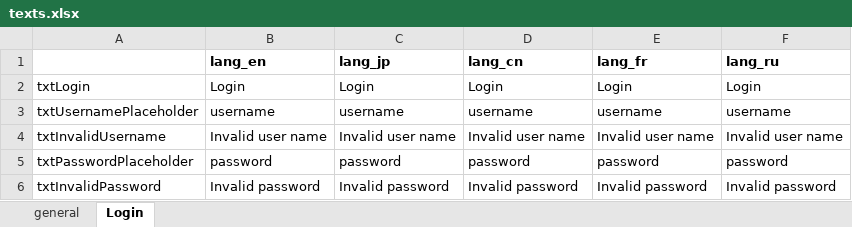
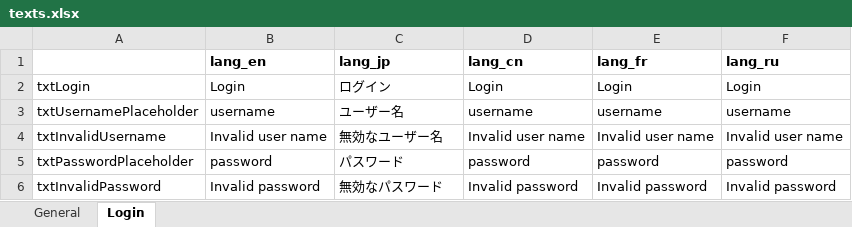
Before and after one commit to BinhLe87/sails-demo, an Excel workbook: dashboard/docs/texts.xlsx, sheet Login, drawn as a sheet; values as stored, in another font and other column widths than the file's, no borders; charts and pictures not drawn; the diff names each change by its address in the sheet, - before the commit and + after, or states it on an @@ line.

```diff
--- a/dashboard/docs/texts.xlsx (sheet Login)
+++ b/dashboard/docs/texts.xlsx (sheet Login)
-sheet tab: general
+sheet tab: General
-C2 (lang_jp): Login
+C2 (lang_jp): ログイン
-C3 (lang_jp): username
+C3 (lang_jp): ユーザー名
-C4 (lang_jp): Invalid user name
+C4 (lang_jp): 無効なユーザー名
-C5 (lang_jp): password
+C5 (lang_jp): パスワード
-C6 (lang_jp): Invalid password
+C6 (lang_jp): 無効なパスワード
```
Also changed, not shown: sheet General, 12 other files.
